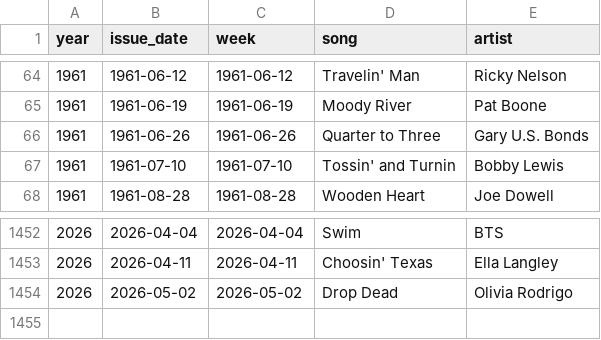
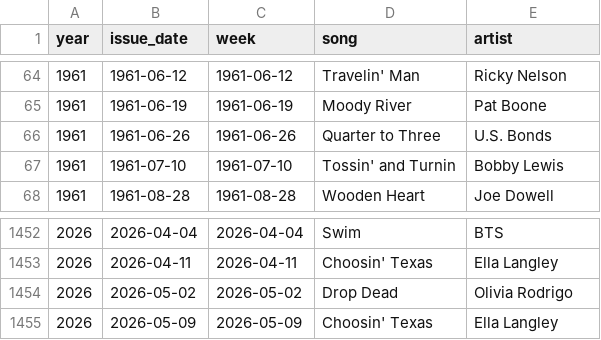
Before and after one commit to caevruss/billboard-hot100-scraper, a CSV file: DataSources/billboard_hot100_weekly.csv, drawn as a sheet; only a part is shown, gaps mark what is left out.

```diff
--- a/DataSources/billboard_hot100_weekly.csv
+++ b/DataSources/billboard_hot100_weekly.csv
@@ -65,3 +65,3 @@ year,issue_date,week,song,artist
 1961,1961-06-19,1961-06-19,Moody River,Pat Boone
-1961,1961-06-26,1961-06-26,Quarter to Three,Gary U.S. Bonds
+1961,1961-06-26,1961-06-26,Quarter to Three,U.S. Bonds
 1961,1961-07-10,1961-07-10,Tossin' and Turnin,Bobby Lewis
@@ -1454 +1454,2 @@ year,issue_date,week,song,artist
 2026,2026-05-02,2026-05-02,Drop Dead,Olivia Rodrigo
+2026,2026-05-09,2026-05-09,Choosin' Texas,Ella Langley
```
Also changed, not shown: 3 other files.
